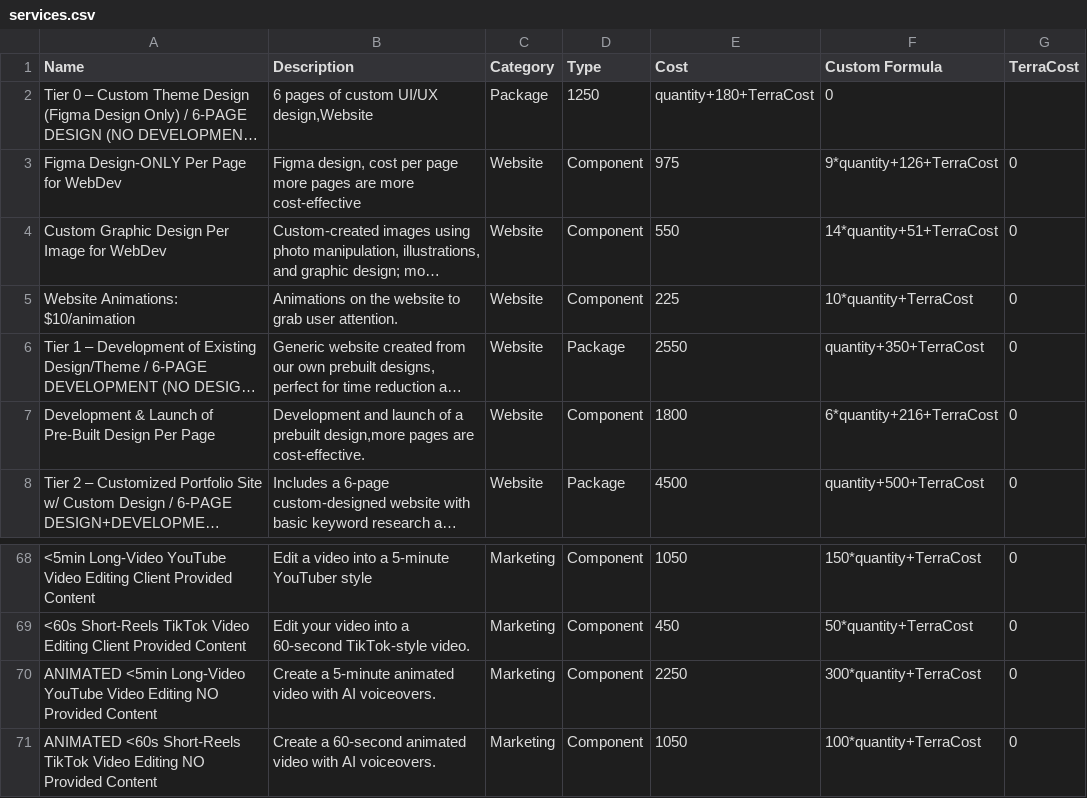
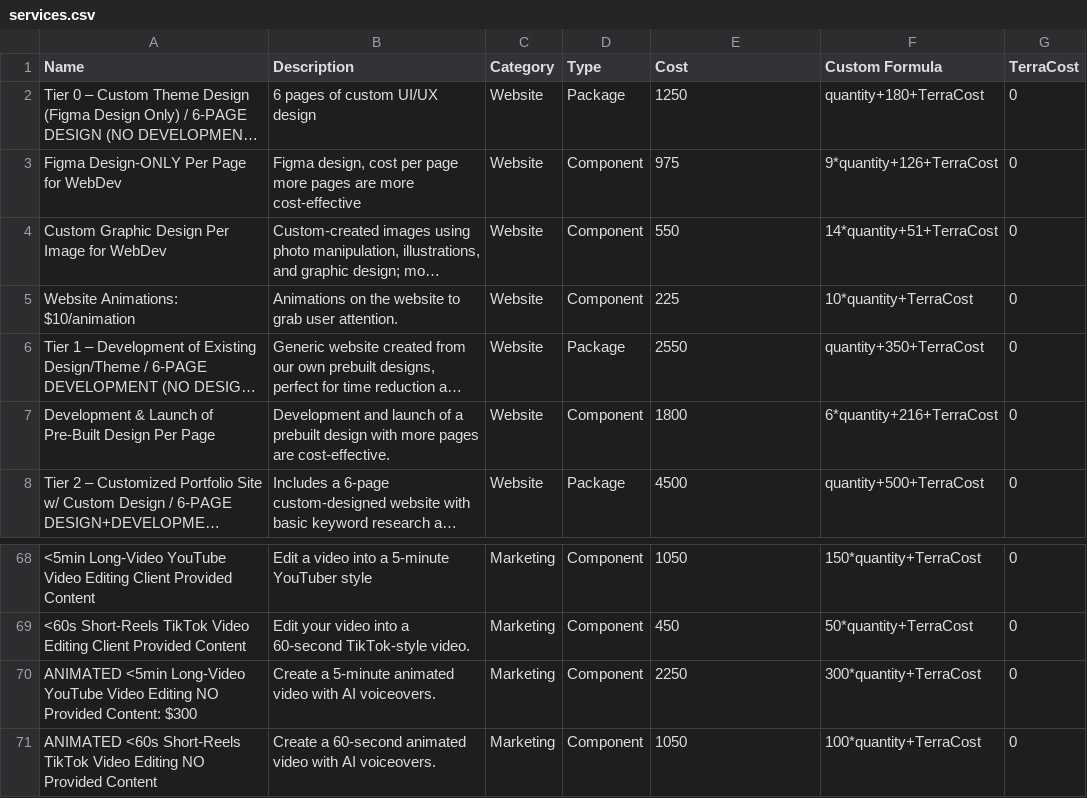
Before and after one commit to PerciusT/mycon-random, a CSV file: services.csv, drawn as a sheet; only a part is shown, gaps mark what is left out; long unchanged cells end in …; the diff names each change by its address in the sheet, - before the commit and + after, or states it on an @@ line.

Commit message:
Update services.csv

```diff
--- a/services.csv
+++ b/services.csv
-B2 (Description): 6 pages of custom UI/UX design,Website
+B2 (Description): 6 pages of custom UI/UX design
-C2 (Category): Package
+C2 (Category): Website
-D2 (Type): 1250
+D2 (Type): Package
-E2 (Cost): quantity+180+TerraCost
+E2 (Cost): 1250
-F2 (Custom Formula): 0
+F2 (Custom Formula): quantity+180+TerraCost
-G2 (TerraCost): (empty)
+G2 (TerraCost): 0
-B7 (Description): …a prebuilt design,more pages are…
+B7 (Description): …a prebuilt design with more pages are…
-A70 (Name): …NO Provided Content
+A70 (Name): …NO Provided Content: $300
```
